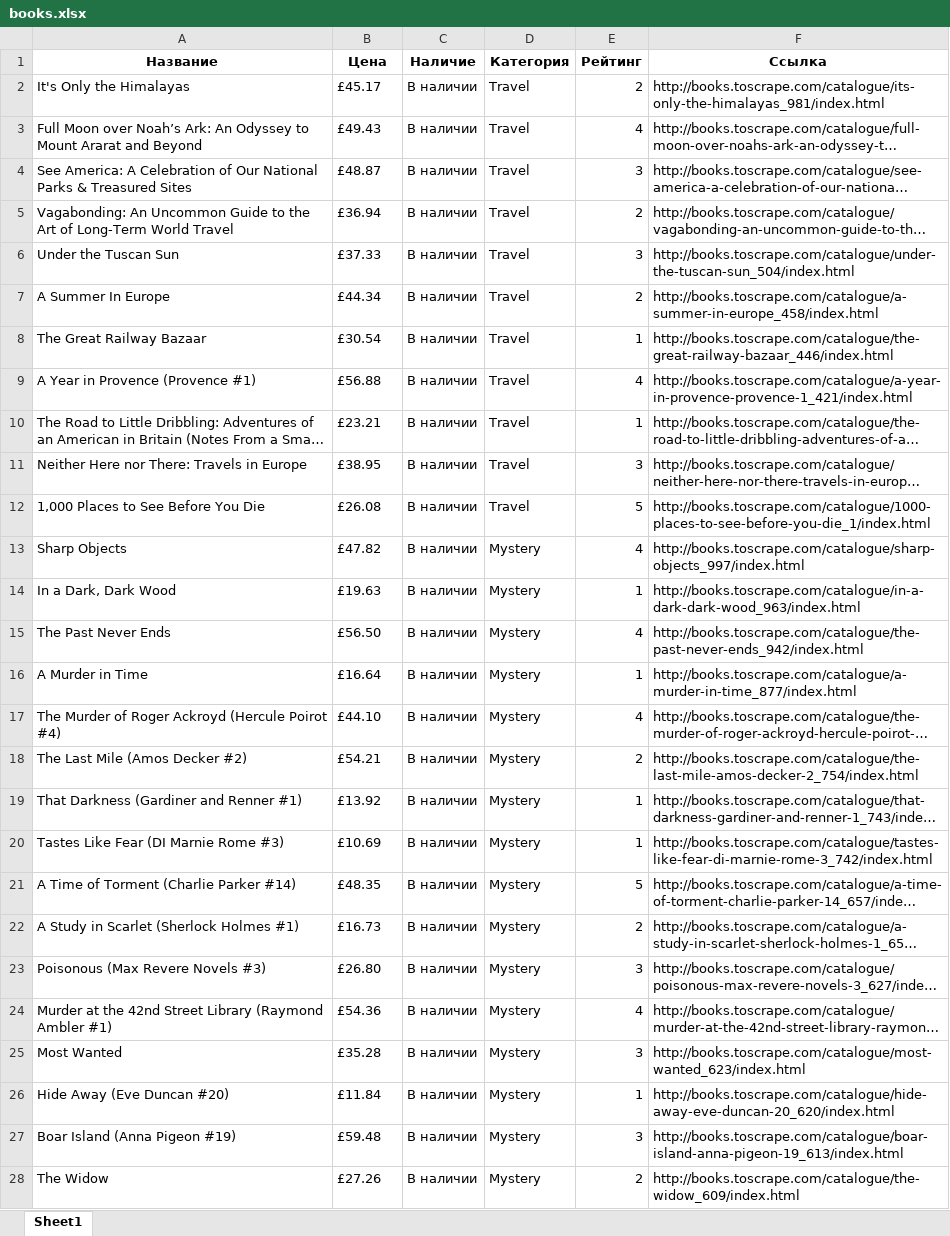
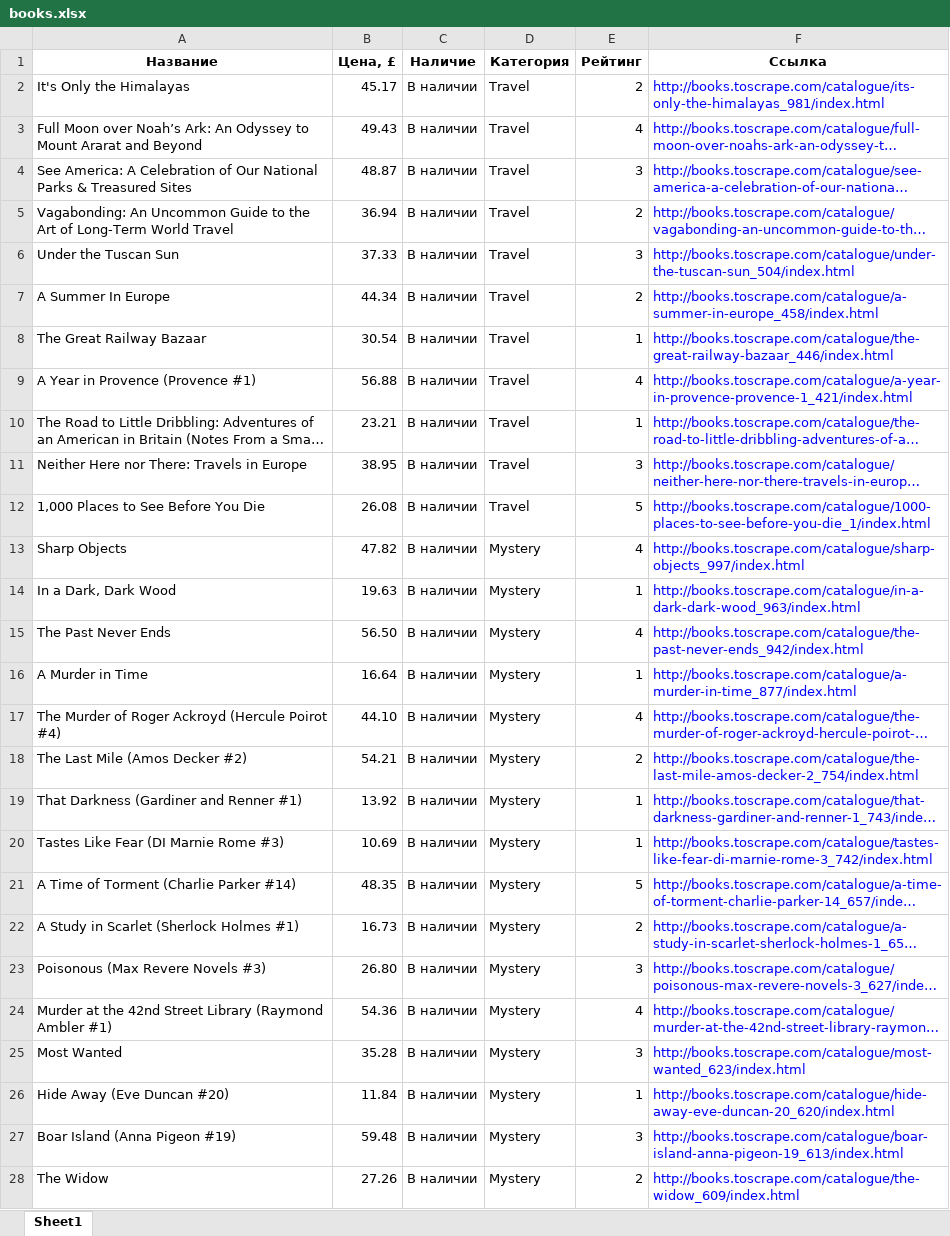
Before and after one commit to alexeyvorontsovtech-hash/shop-parser, an Excel workbook: output/books.xlsx, sheet Sheet1, drawn as a sheet; only a part is shown; long unchanged cells end in …; values as stored, in another font and other column widths than the file's, no borders; the diff covers the shown part only; the diff names each change by its address in the sheet, - before the commit and + after, or states it on an @@ line.

```diff
--- a/output/books.xlsx (sheet Sheet1)
+++ b/output/books.xlsx (sheet Sheet1)
-B1: Цена
+B1: Цена, £
-B2 (Цена, £): £45.17
+B2 (Цена, £): 45.17
-F2:F28 text colour: black
+F2:F28 text colour: #0000FF
-B3 (Цена, £): £49.43
+B3 (Цена, £): 49.43
-B4 (Цена, £): £48.87
+B4 (Цена, £): 48.87
-B5 (Цена, £): £36.94
+B5 (Цена, £): 36.94
-B6 (Цена, £): £37.33
+B6 (Цена, £): 37.33
-B7 (Цена, £): £44.34
+B7 (Цена, £): 44.34
-B8 (Цена, £): £30.54
+B8 (Цена, £): 30.54
-B9 (Цена, £): £56.88
+B9 (Цена, £): 56.88
-B10 (Цена, £): £23.21
+B10 (Цена, £): 23.21
-B11 (Цена, £): £38.95
+B11 (Цена, £): 38.95
-B12 (Цена, £): £26.08
+B12 (Цена, £): 26.08
-B13 (Цена, £): £47.82
+B13 (Цена, £): 47.82
-B14 (Цена, £): £19.63
+B14 (Цена, £): 19.63
-B15 (Цена, £): £56.50
+B15 (Цена, £): 56.50
-B16 (Цена, £): £16.64
+B16 (Цена, £): 16.64
-B17 (Цена, £): £44.10
+B17 (Цена, £): 44.10
-B18 (Цена, £): £54.21
+B18 (Цена, £): 54.21
-B19 (Цена, £): £13.92
+B19 (Цена, £): 13.92
-B20 (Цена, £): £10.69
+B20 (Цена, £): 10.69
-B21 (Цена, £): £48.35
+B21 (Цена, £): 48.35
-B22 (Цена, £): £16.73
+B22 (Цена, £): 16.73
-B23 (Цена, £): £26.80
+B23 (Цена, £): 26.80
-B24 (Цена, £): £54.36
+B24 (Цена, £): 54.36
-B25 (Цена, £): £35.28
+B25 (Цена, £): 35.28
-B26 (Цена, £): £11.84
+B26 (Цена, £): 11.84
-B27 (Цена, £): £59.48
+B27 (Цена, £): 59.48
-B28 (Цена, £): £27.26
+B28 (Цена, £): 27.26
```
Also changed, not shown: 973 edited cells and cell formats elsewhere in this sheet, output/travel.xlsx, 3 other files.
